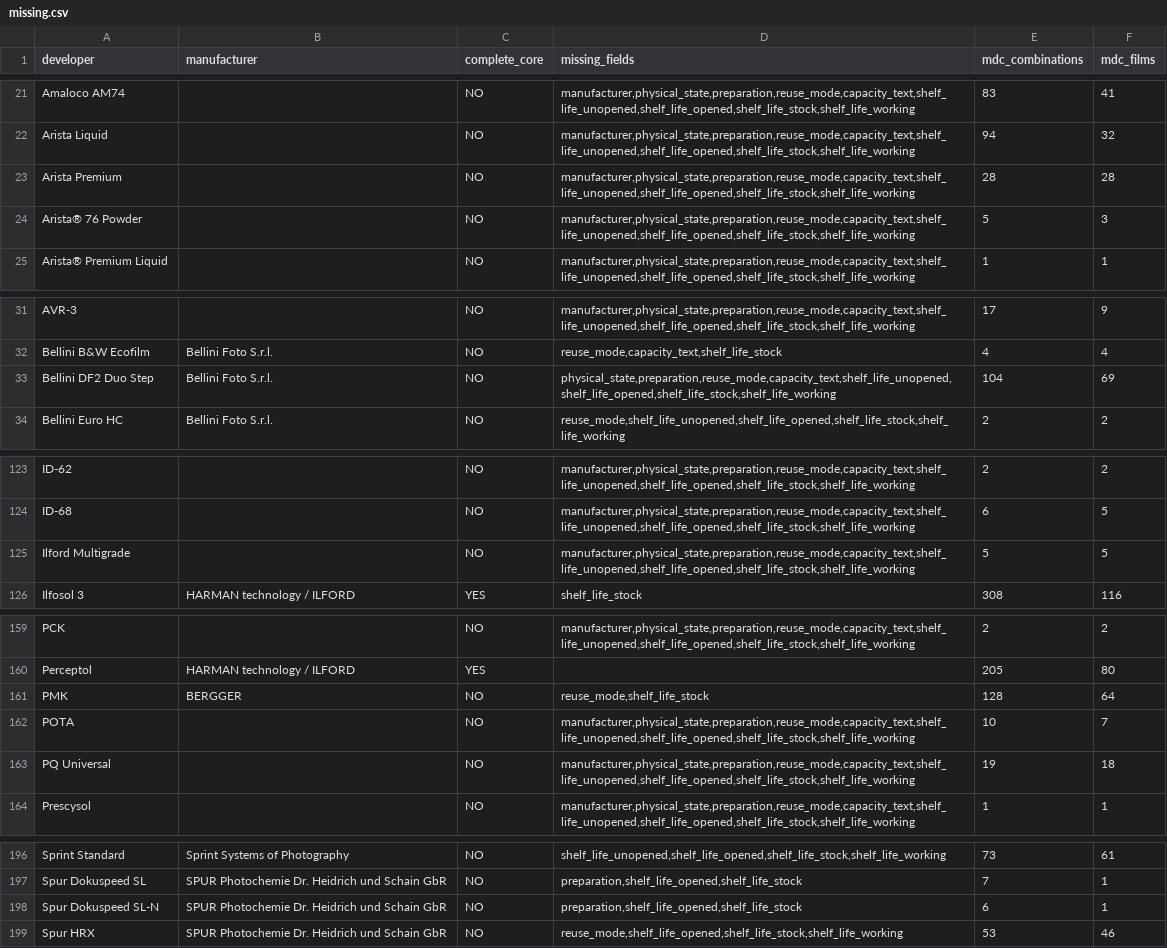
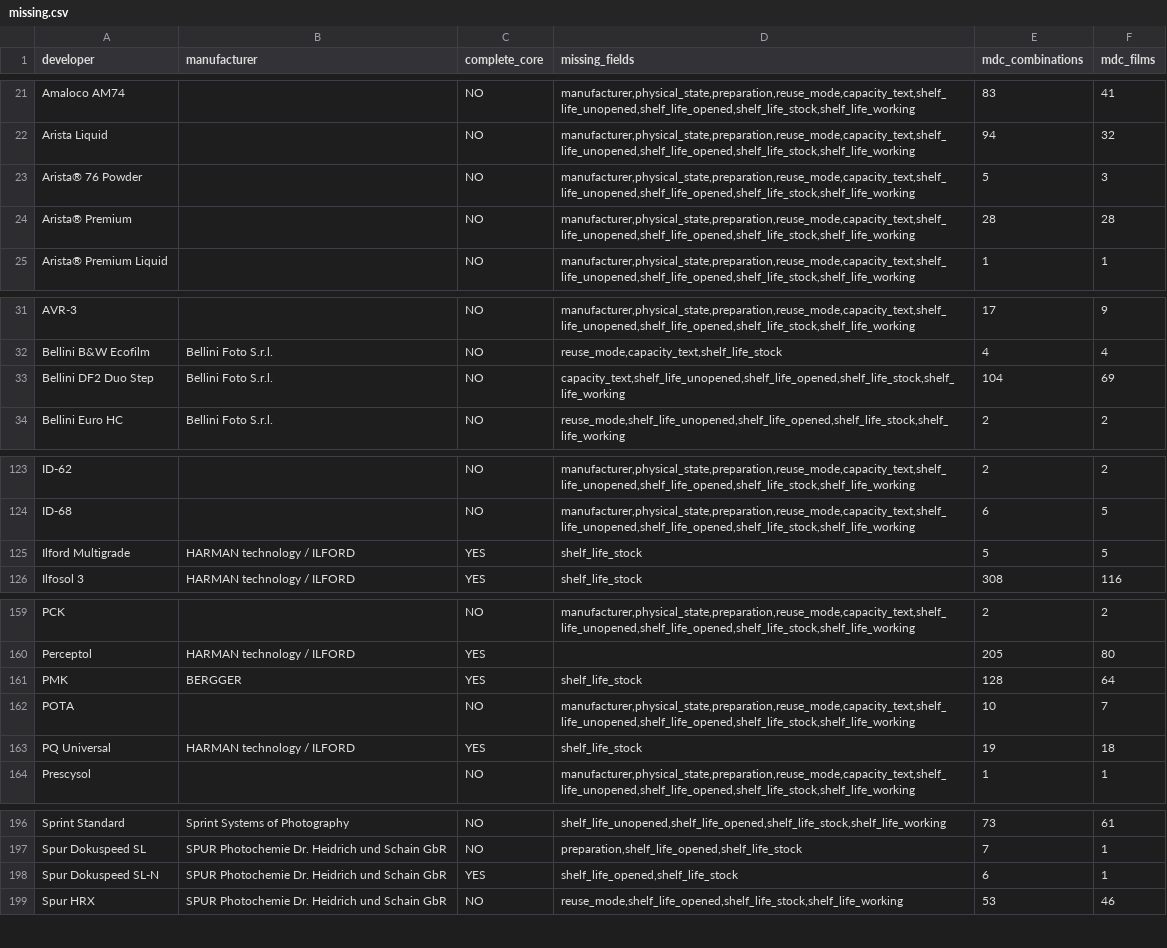
Before and after one commit to gioffry/Darkroom-timer, a CSV file: build-output/db-enrichment/missing.csv, drawn as a sheet; only a part is shown, gaps mark what is left out.

```diff
--- a/build-output/db-enrichment/missing.csv
+++ b/build-output/db-enrichment/missing.csv
@@ -22,4 +22,4 @@ Amaloco AM74,,NO,"manufacturer,physical_state,preparation,reuse_mode,capacity_te
 Arista Liquid,,NO,"manufacturer,physical_state,preparation,reuse_mode,capacity_text,shelf_life_unopened,shelf_life_opened,shelf_life_stock,shelf_life_working",94,32
-Arista Premium,,NO,"manufacturer,physical_state,preparation,reuse_mode,capacity_text,shelf_life_unopened,shelf_life_opened,shelf_life_stock,shelf_life_working",28,28
 Arista® 76 Powder,,NO,"manufacturer,physical_state,preparation,reuse_mode,capacity_text,shelf_life_unopened,shelf_life_opened,shelf_life_stock,shelf_life_working",5,3
+Arista® Premium,,NO,"manufacturer,physical_state,preparation,reuse_mode,capacity_text,shelf_life_unopened,shelf_life_opened,shelf_life_stock,shelf_life_working",28,28
 Arista® Premium Liquid,,NO,"manufacturer,physical_state,preparation,reuse_mode,capacity_text,shelf_life_unopened,shelf_life_opened,shelf_life_stock,shelf_life_working",1,1
@@ -32,3 +32,3 @@ AVR-3,,NO,"manufacturer,physical_state,preparation,reuse_mode,capacity_text,shel
 Bellini B&W Ecofilm,Bellini Foto S.r.l.,NO,"reuse_mode,capacity_text,shelf_life_stock",4,4
-Bellini DF2 Duo Step,Bellini Foto S.r.l.,NO,"physical_state,preparation,reuse_mode,capacity_text,shelf_life_unopened,shelf_life_opened,shelf_life_stock,shelf_life_working",104,69
+Bellini DF2 Duo Step,Bellini Foto S.r.l.,NO,"capacity_text,shelf_life_unopened,shelf_life_opened,shelf_life_stock,shelf_life_working",104,69
 Bellini Euro HC,Bellini Foto S.r.l.,NO,"reuse_mode,shelf_life_unopened,shelf_life_opened,shelf_life_stock,shelf_life_working",2,2
@@ -124,3 +124,3 @@ ID-62,,NO,"manufacturer,physical_state,preparation,reuse_mode,capacity_text,shel
 ID-68,,NO,"manufacturer,physical_state,preparation,reuse_mode,capacity_text,shelf_life_unopened,shelf_life_opened,shelf_life_stock,shelf_life_working",6,5
-Ilford Multigrade,,NO,"manufacturer,physical_state,preparation,reuse_mode,capacity_text,shelf_life_unopened,shelf_life_opened,shelf_life_stock,shelf_life_working",5,5
+Ilford Multigrade,HARMAN technology / ILFORD,YES,shelf_life_stock,5,5
 Ilfosol 3,HARMAN technology / ILFORD,YES,shelf_life_stock,308,116
@@ -160,5 +160,5 @@ PCK,,NO,"manufacturer,physical_state,preparation,reuse_mode,capacity_text,shelf_
 Perceptol,HARMAN technology / ILFORD,YES,,205,80
-PMK,BERGGER,NO,"reuse_mode,shelf_life_stock",128,64
+PMK,BERGGER,YES,shelf_life_stock,128,64
 POTA,,NO,"manufacturer,physical_state,preparation,reuse_mode,capacity_text,shelf_life_unopened,shelf_life_opened,shelf_life_stock,shelf_life_working",10,7
-PQ Universal,,NO,"manufacturer,physical_state,preparation,reuse_mode,capacity_text,shelf_life_unopened,shelf_life_opened,shelf_life_stock,shelf_life_working",19,18
+PQ Universal,HARMAN technology / ILFORD,YES,shelf_life_stock,19,18
 Prescysol,,NO,"manufacturer,physical_state,preparation,reuse_mode,capacity_text,shelf_life_unopened,shelf_life_opened,shelf_life_stock,shelf_life_working",1,1
@@ -197,3 +197,3 @@ Sprint Standard,Sprint Systems of Photography,NO,"shelf_life_unopened,shelf_life
 Spur Dokuspeed SL,SPUR Photochemie Dr. Heidrich und Schain GbR,NO,"preparation,shelf_life_opened,shelf_life_stock",7,1
-Spur Dokuspeed SL-N,SPUR Photochemie Dr. Heidrich und Schain GbR,NO,"preparation,shelf_life_opened,shelf_life_stock",6,1
+Spur Dokuspeed SL-N,SPUR Photochemie Dr. Heidrich und Schain GbR,YES,"shelf_life_opened,shelf_life_stock",6,1
 Spur HRX,SPUR Photochemie Dr. Heidrich und Schain GbR,NO,"reuse_mode,shelf_life_opened,shelf_life_stock,shelf_life_working",53,46
```
Also changed, not shown: build-output/db-enrichment/macodirect-scope-missing.csv, 4 other files.
